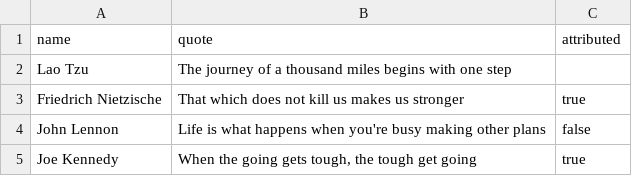
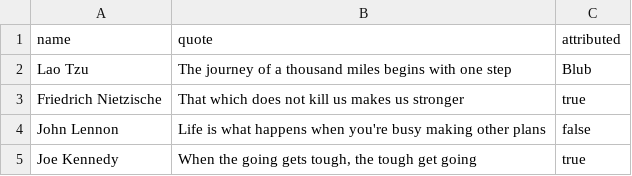
Before and after one commit to jweberpm/mydata, a CSV file: typevalidation.csv, drawn as a sheet.

Commit message:
One more fix

```diff
--- a/typevalidation.csv
+++ b/typevalidation.csv
@@ -1,3 +1,3 @@
 name,quote,attributed
-"Lao Tzu","The journey of a thousand miles begins with one step",""
+"Lao Tzu","The journey of a thousand miles begins with one step","Blub"
 "Friedrich Nietzische","That which does not kill us makes us stronger","true"
```
